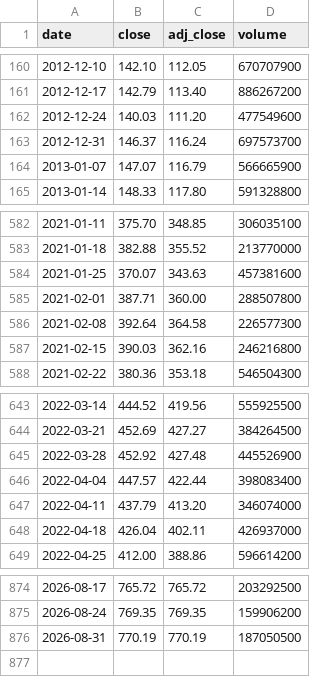
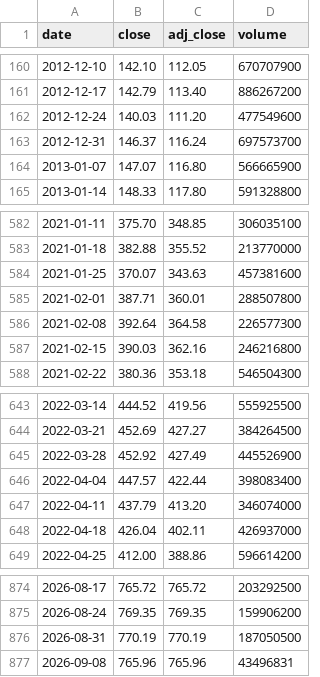
Before and after one commit to cri8-gemini/cri8-gemini.github.io, a CSV file: data/stocks/SPY.csv, drawn as a sheet; only a part is shown, gaps mark what is left out.

```diff
--- a/data/stocks/SPY.csv
+++ b/data/stocks/SPY.csv
@@ -163,3 +163,3 @@ date,close,adj_close,volume
 2012-12-31,146.37,116.24,697573700
-2013-01-07,147.07,116.79,566665900
+2013-01-07,147.07,116.80,566665900
 2013-01-14,148.33,117.80,591328800
@@ -584,3 +584,3 @@ date,close,adj_close,volume
 2021-01-25,370.07,343.63,457381600
-2021-02-01,387.71,360.00,288507800
+2021-02-01,387.71,360.01,288507800
 2021-02-08,392.64,364.58,226577300
@@ -644,3 +644,3 @@ date,close,adj_close,volume
 2022-03-21,452.69,427.27,384264500
-2022-03-28,452.92,427.48,445526900
+2022-03-28,452.92,427.49,445526900
 2022-04-04,447.57,422.44,398083400
@@ -876 +876,2 @@ date,close,adj_close,volume
 2026-08-31,770.19,770.19,187050500
+2026-09-08,765.96,765.96,43496831
```
Also changed, not shown: data/stocks/CAKE.csv, data/stocks/DPZ.csv, 10 other files.
